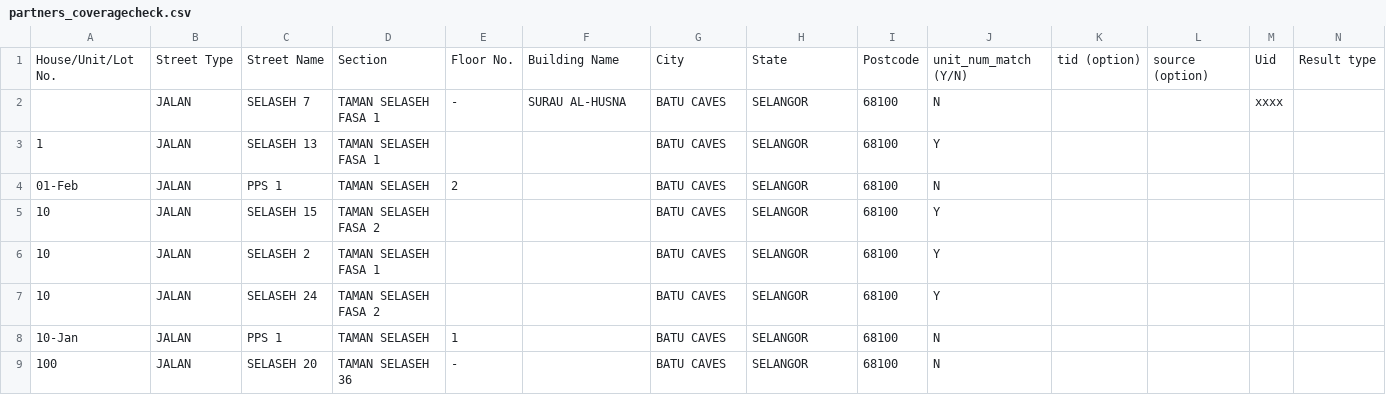
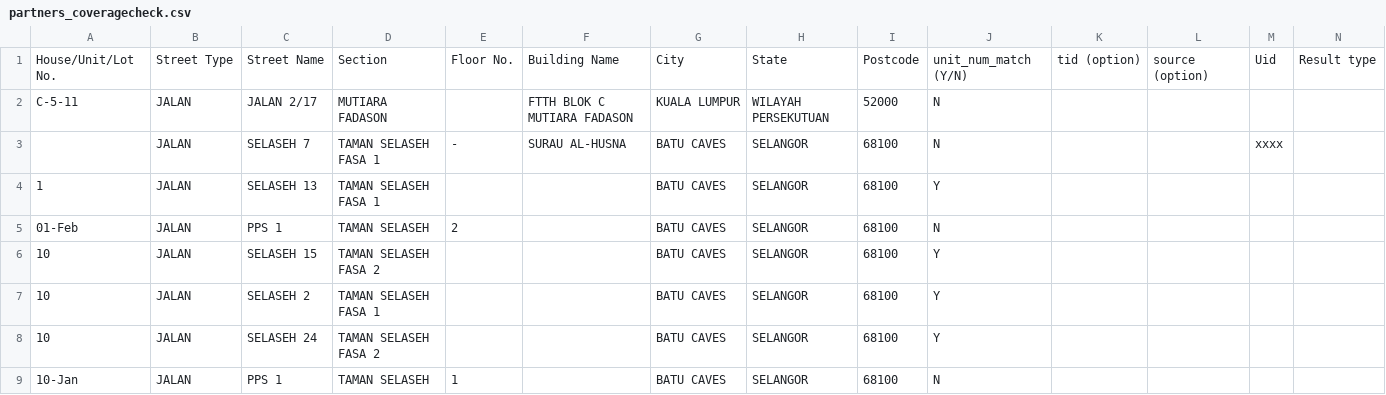
Before and after one commit to humancalledhans/jaco-hans-tm-coverage-automation, a CSV file: partners_coveragecheck.csv, drawn as a sheet; only a part is shown; the shorter side is filled out with more unchanged rows; rows hold the shown columns only; the diff names each change by its address in the sheet, - before the commit and + after, or states it on an @@ line.

```diff
--- a/partners_coveragecheck.csv
+++ b/partners_coveragecheck.csv
+row 2: C-5-11 | JALAN | JALAN 2/17 | MUTIARA FADASON |  | FTTH BLOK C MUTIARA FADASON | KUALA LUMPUR | WILAYAH PERSEKUTUAN | 52000 | N
```
Also changed, not shown: 6 other files.
